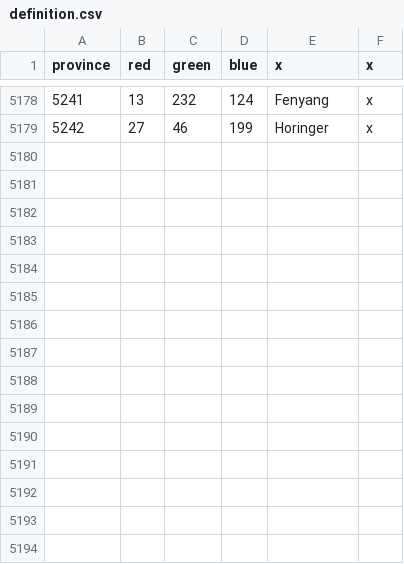
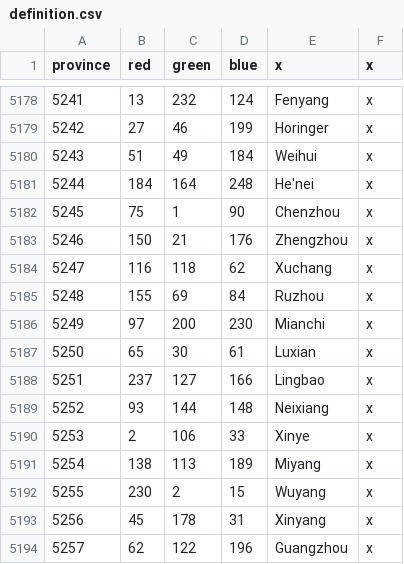
Before and after one commit to Cccc-owo/HuaxiaUniversalis, a CSV file: HU/map/definition.csv, drawn as a sheet; only a part is shown, gaps mark what is left out; the diff names each change by its address in the sheet, - before the commit and + after, or states it on an @@ line.

```diff
--- a/HU/map/definition.csv
+++ b/HU/map/definition.csv
+row 5180: 5243 | 51 | 49 | 184 | Weihui | x
+row 5181: 5244 | 184 | 164 | 248 | He'nei | x
+row 5182: 5245 | 75 | 1 | 90 | Chenzhou | x
+row 5183: 5246 | 150 | 21 | 176 | Zhengzhou | x
+row 5184: 5247 | 116 | 118 | 62 | Xuchang | x
+row 5185: 5248 | 155 | 69 | 84 | Ruzhou | x
+row 5186: 5249 | 97 | 200 | 230 | Mianchi | x
+row 5187: 5250 | 65 | 30 | 61 | Luxian | x
+row 5188: 5251 | 237 | 127 | 166 | Lingbao | x
+row 5189: 5252 | 93 | 144 | 148 | Neixiang | x
+row 5190: 5253 | 2 | 106 | 33 | Xinye | x
+row 5191: 5254 | 138 | 113 | 189 | Miyang | x
+row 5192: 5255 | 230 | 2 | 15 | Wuyang | x
+row 5193: 5256 | 45 | 178 | 31 | Xinyang | x
+row 5194: 5257 | 62 | 122 | 196 | Guangzhou | x
```
Also changed, not shown: 11 other files.
